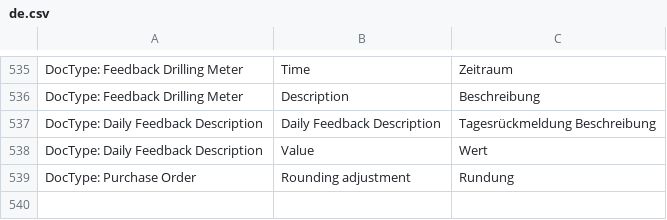
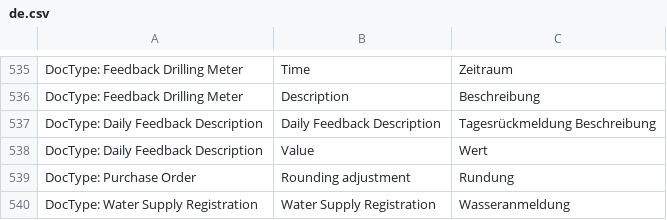
Before and after one commit to libracore/hb, a CSV file: heimbohrtechnik/translations/de.csv, drawn as a sheet; only a part is shown, gaps mark what is left out.

Commit message:
water supply registration and refactor water supply control to checklist

```diff
--- a/heimbohrtechnik/translations/de.csv
+++ b/heimbohrtechnik/translations/de.csv
@@ -539 +539,2 @@ DocType: Daily Feedback Description,Value,Wert
 DocType: Purchase Order,Rounding adjustment,Rundung
+DocType: Water Supply Registration,Water Supply Registration,Wasseranmeldung
```
Also changed, not shown: 14 other files.
